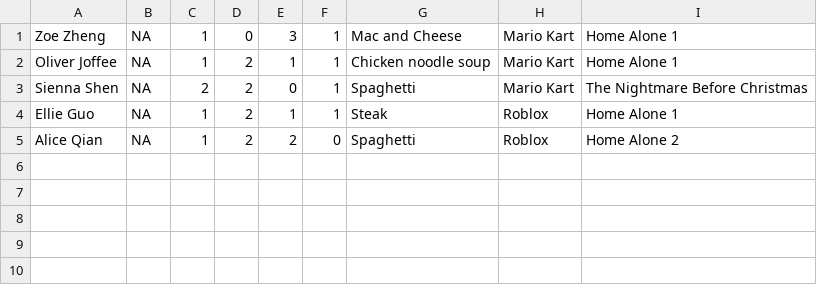
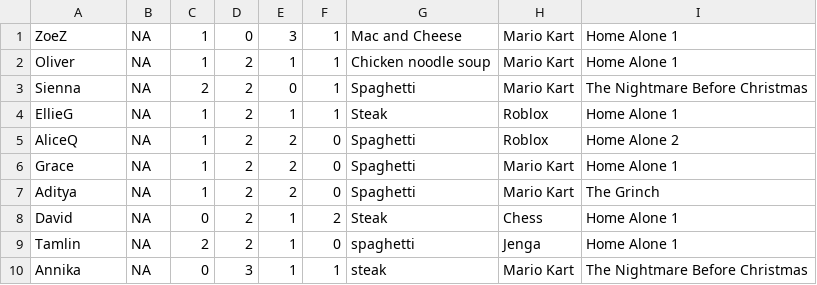
Before and after one commit to siennashen-code/BuzzFeedQuiz, a CSV file: lib/profile.csv, drawn as a sheet.

Commit message:
Final submission: Added more data points to profile.csv, and cleaned up code.

```diff
--- a/lib/profile.csv
+++ b/lib/profile.csv
@@ -1,5 +1,10 @@
-Zoe Zheng,NA,1,0,3,1,Mac and Cheese,Mario Kart,Home Alone 1
-Oliver Joffee,NA,1,2,1,1,Chicken noodle soup,Mario Kart,Home Alone 1
-Sienna Shen,NA,2,2,0,1,Spaghetti,Mario Kart,The Nightmare Before Christmas
-Ellie Guo,NA,1,2,1,1,Steak,Roblox,Home Alone 1
-Alice Qian,NA,1,2,2,0,Spaghetti,Roblox,Home Alone 2
+ZoeZ,NA,1,0,3,1,Mac and Cheese,Mario Kart,Home Alone 1
+Oliver,NA,1,2,1,1,Chicken noodle soup,Mario Kart,Home Alone 1
+Sienna,NA,2,2,0,1,Spaghetti,Mario Kart,The Nightmare Before Christmas
+EllieG,NA,1,2,1,1,Steak,Roblox,Home Alone 1
+AliceQ,NA,1,2,2,0,Spaghetti,Roblox,Home Alone 2
+Grace,NA,1,2,2,0,Spaghetti,Mario Kart,Home Alone 1
+Aditya,NA,1,2,2,0,Spaghetti,Mario Kart,The Grinch
+David,NA,0,2,1,2,Steak,Chess,Home Alone 1
+Tamlin,NA,2,2,1,0,spaghetti,Jenga,Home Alone 1
+Annika,NA,0,3,1,1,steak,Mario Kart,The Nightmare Before Christmas
```
Also changed, not shown: 5 other files.
